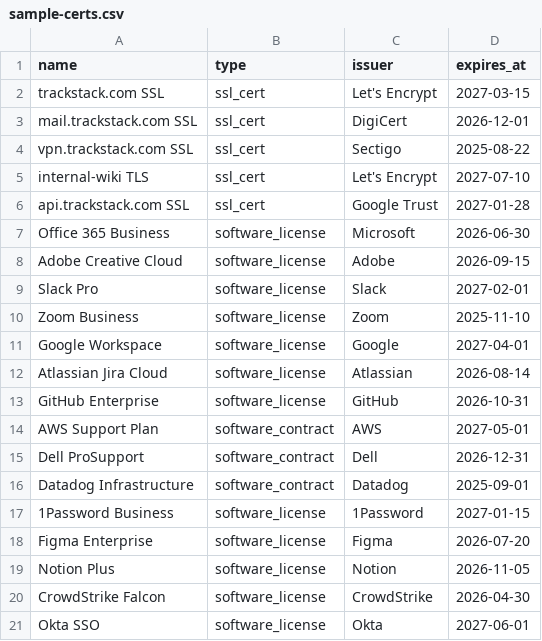
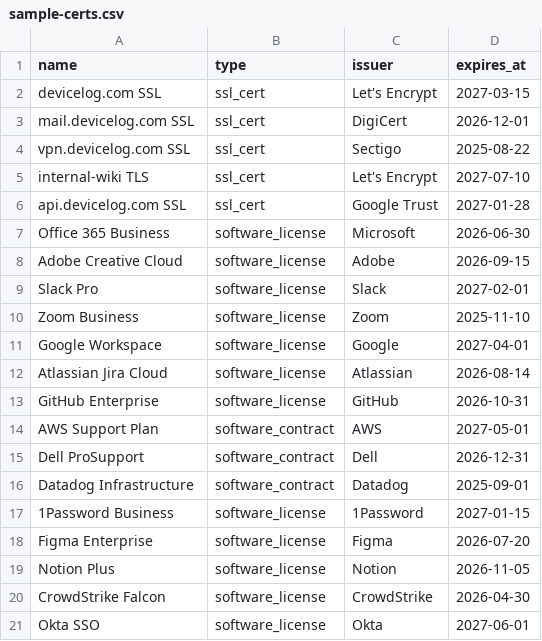
Before and after one commit to BPX/devicelog, a CSV file: public/sample-certs.csv, drawn as a sheet.

Commit message:
Rename trackstack → devicelog (brand, domain, identifiers)

```diff
--- a/public/sample-certs.csv
+++ b/public/sample-certs.csv
@@ -1,7 +1,7 @@
 name,type,issuer,expires_at
-trackstack.com SSL,ssl_cert,Let's Encrypt,2027-03-15
-mail.trackstack.com SSL,ssl_cert,DigiCert,2026-12-01
-vpn.trackstack.com SSL,ssl_cert,Sectigo,2025-08-22
+devicelog.com SSL,ssl_cert,Let's Encrypt,2027-03-15
+mail.devicelog.com SSL,ssl_cert,DigiCert,2026-12-01
+vpn.devicelog.com SSL,ssl_cert,Sectigo,2025-08-22
 internal-wiki TLS,ssl_cert,Let's Encrypt,2027-07-10
-api.trackstack.com SSL,ssl_cert,Google Trust,2027-01-28
+api.devicelog.com SSL,ssl_cert,Google Trust,2027-01-28
 Office 365 Business,software_license,Microsoft,2026-06-30
```
Also changed, not shown: 29 other files.
